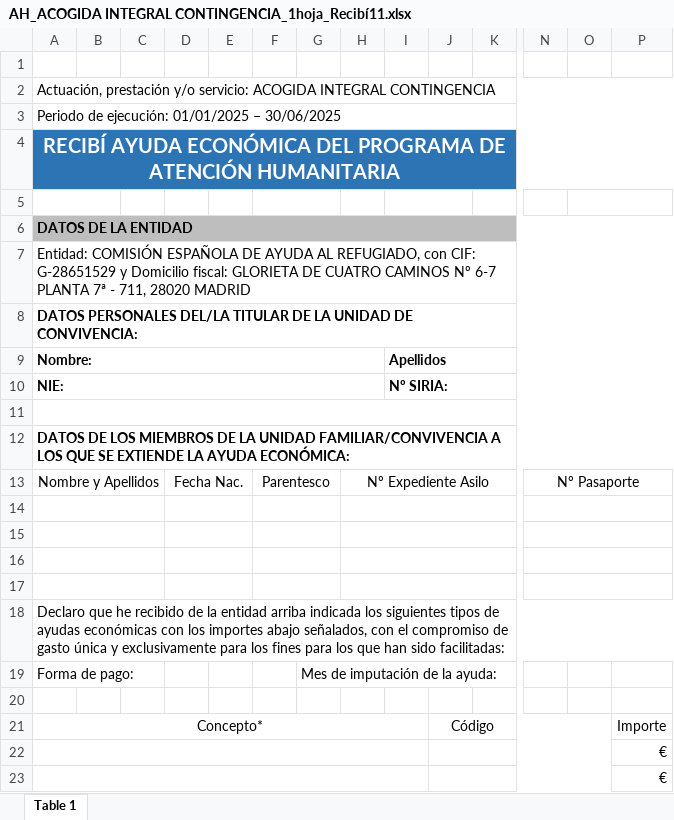
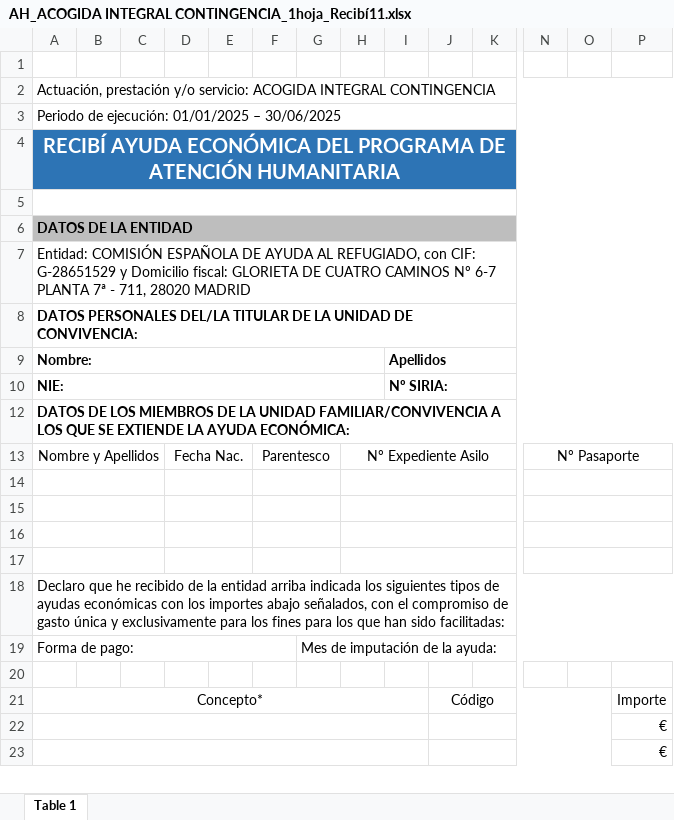
Before and after one commit to amaemesoft/plataforma, an Excel workbook: AH_ACOGIDA INTEGRAL CONTINGENCIA_1hoja_Recibí11.xlsx, sheet Table 1, drawn as a sheet; only a part is shown, gaps mark what is left out; values as stored, in another font and other column widths than the file's, no borders; charts and pictures not drawn; rows hold the shown columns only; the diff names each change by its address in the sheet, - before the commit and + after, or states it on an @@ line.

Commit message:
Add files via upload

```diff
--- a/AH_ACOGIDA INTEGRAL CONTINGENCIA_1hoja_Recibí11.xlsx (sheet Table 1)
+++ b/AH_ACOGIDA INTEGRAL CONTINGENCIA_1hoja_Recibí11.xlsx (sheet Table 1)
-A5:B5 merged
+A5:Q5 merged
-F5:G5 merged
-I5:J5 merged
-O5:P5 merged
-row 11: (empty)
+A19:F19 merged
+G19:Q19 merged
```
